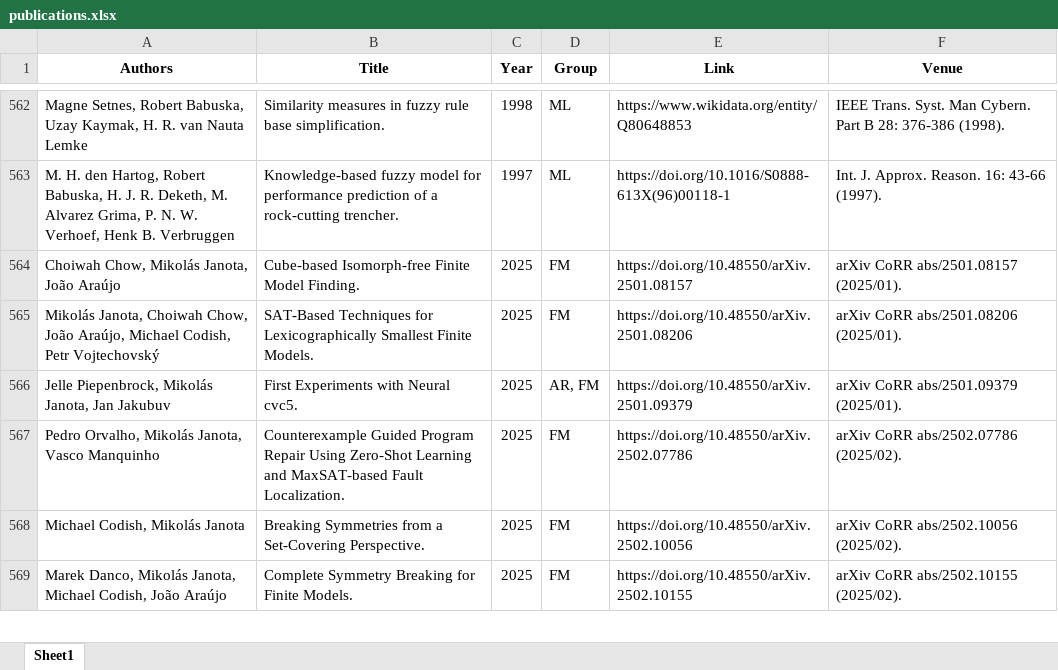
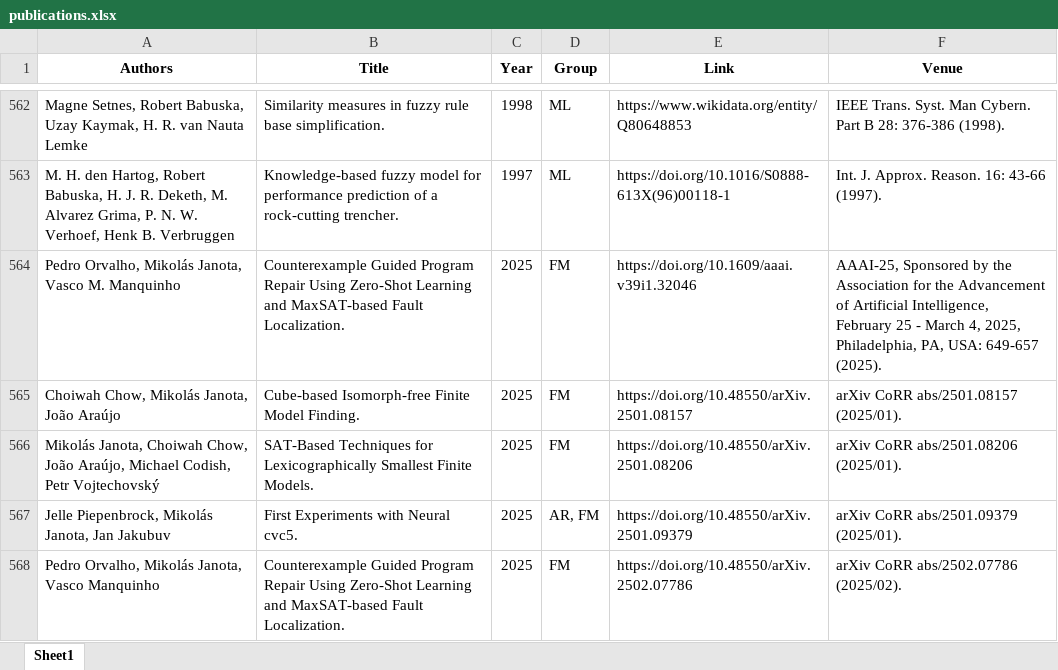
Before and after one commit to ai4reason/ai4reason.github.io, an Excel workbook: docs/download/publications.xlsx, sheet Sheet1, drawn as a sheet; only a part is shown, gaps mark what is left out; the shorter side is filled out with more unchanged rows; values as stored, in another font and other column widths than the file's, no borders; the diff names each change by its address in the sheet, - before the commit and + after, or states it on an @@ line.

```diff
--- a/docs/download/publications.xlsx (sheet Sheet1)
+++ b/docs/download/publications.xlsx (sheet Sheet1)
+row 564: Pedro Orvalho, Mikolás Janota, Vasco M. Manquinho | Counterexample Guided Program Repair Using Zero-Shot Learning and MaxSAT-based Fault Localization. | 2025 | FM | https://doi.org/10.1609/aaai.v39i1.32046 | AAAI-25, Sponsored by the Association for the Advancement of Artificial Intelligence, February 25 - March 4, 2025, Philadelphia, PA, USA: 649-657 (2025).
```
Also changed, not shown: 2 other files.
